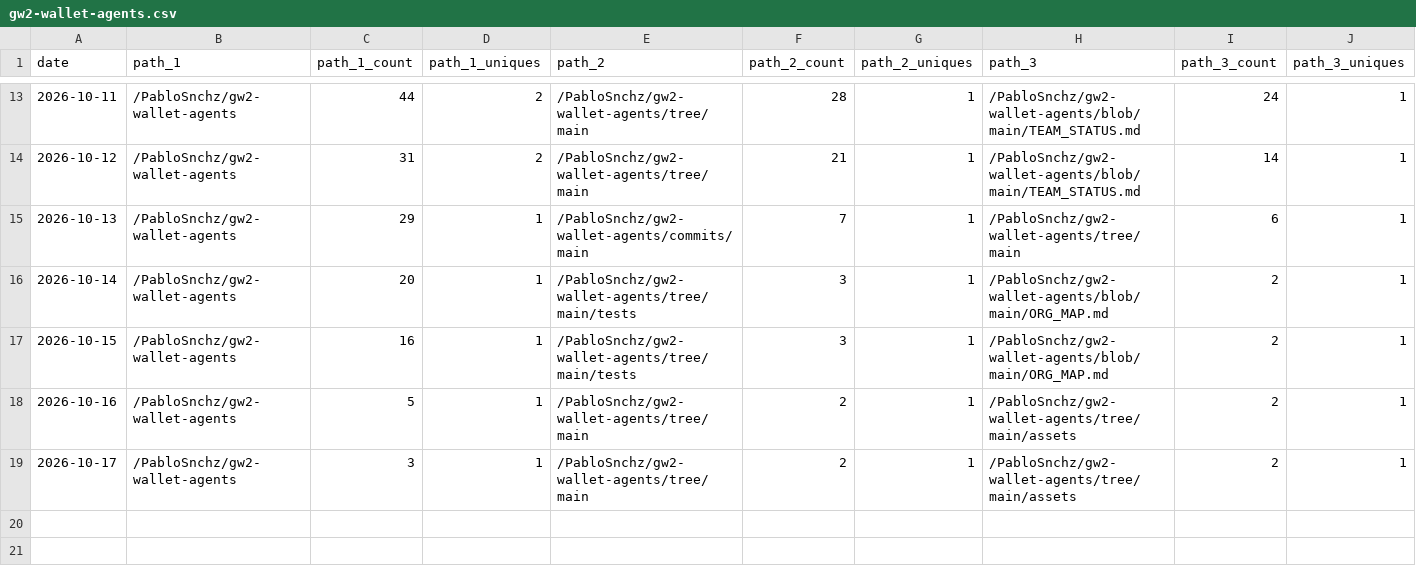
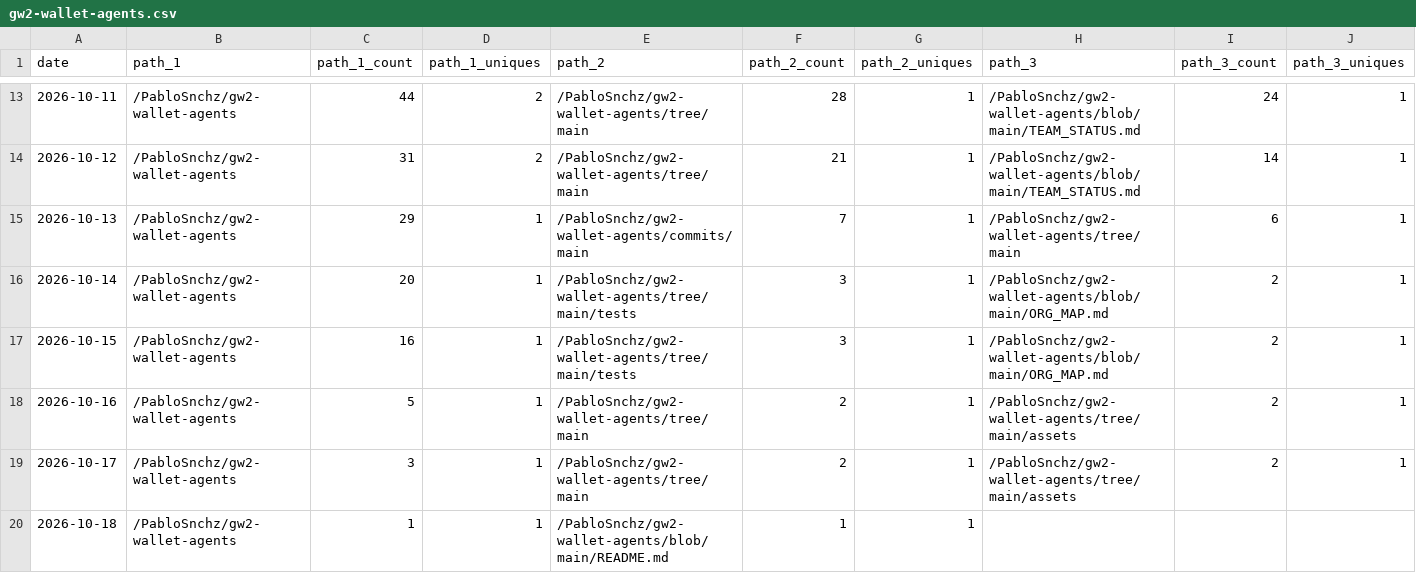
Before and after one commit to PabloSnchz/github-repo-traffic-stats, a CSV file: data/github_paths/gw2-wallet-agents.csv, drawn as a sheet; only a part is shown, gaps mark what is left out; rows hold the shown columns only; the diff names each change by its address in the sheet, - before the commit and + after, or states it on an @@ line.

```diff
--- a/data/github_paths/gw2-wallet-agents.csv
+++ b/data/github_paths/gw2-wallet-agents.csv
+row 20: 2026-10-18 | /PabloSnchz/gw2-wallet-agents | 1 | 1 | /PabloSnchz/gw2-wallet-agents/blob/main/README.md | 1 | 1
```
Also changed, not shown: data/github_paths/gw2-agents-dashboard.csv, data/github_paths/gw2-wallet-ligero.csv, 5 other files.
